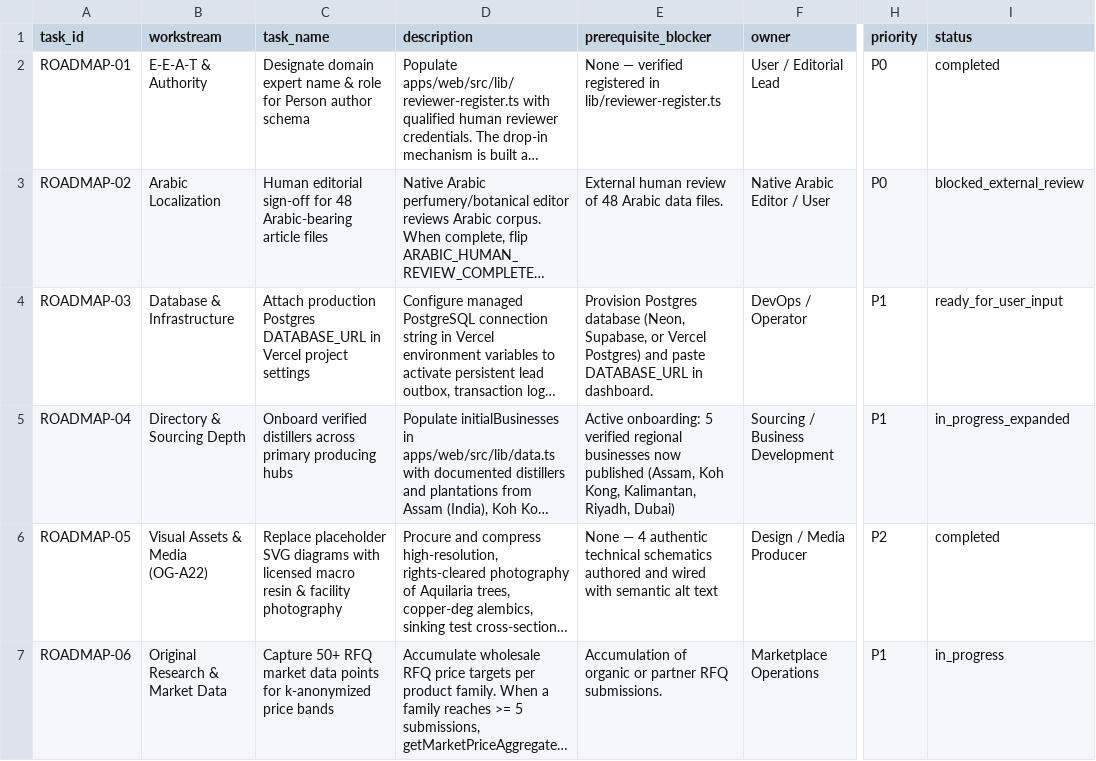
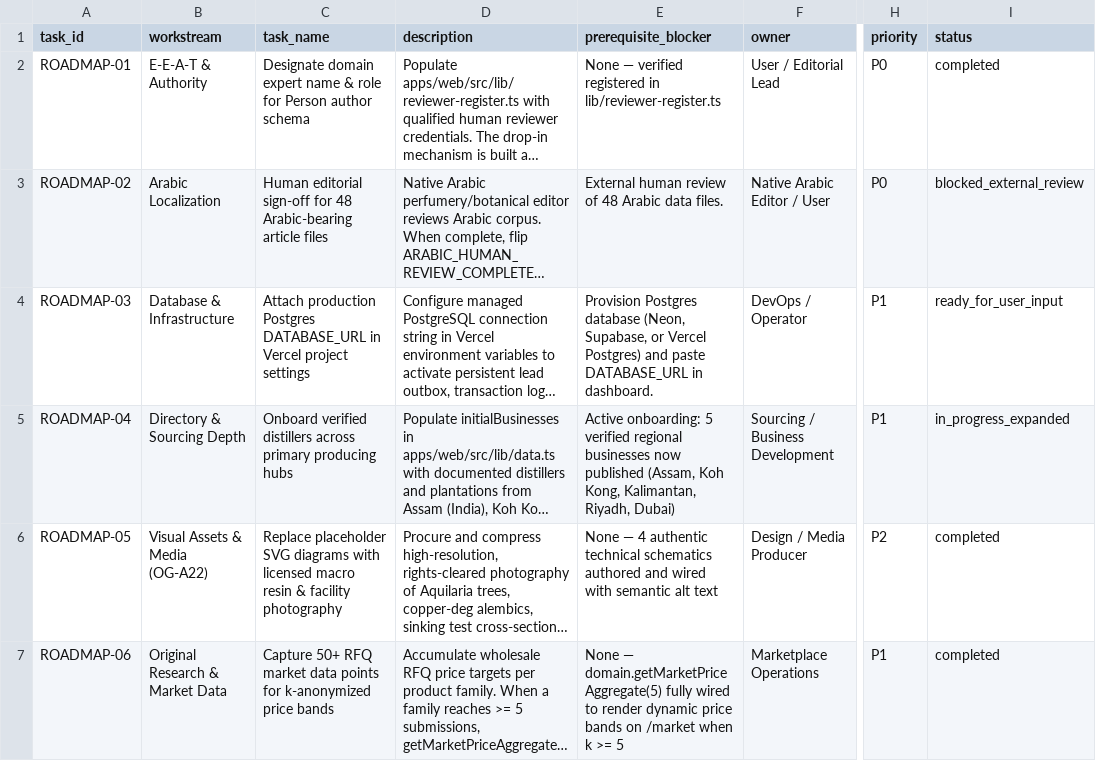
Before and after one commit to imrejaul007/oudguide, a CSV file: docs/OPERATIONAL_ROADMAP.csv, drawn as a sheet; only a part is shown, gaps mark what is left out; long unchanged cells end in …; the diff names each change by its address in the sheet, - before the commit and + after, or states it on an @@ line.

```diff
--- a/docs/OPERATIONAL_ROADMAP.csv
+++ b/docs/OPERATIONAL_ROADMAP.csv
-E7 (prerequisite_blocker): Accumulation of organic or partner RFQ submissions.
+E7 (prerequisite_blocker): None — domain.getMarketPriceAggregate(5) fully wired to render dynamic price bands on /market when k >= 5
-I7 (status): in_progress
+I7 (status): completed
```
Also changed, not shown: 1 other file.
